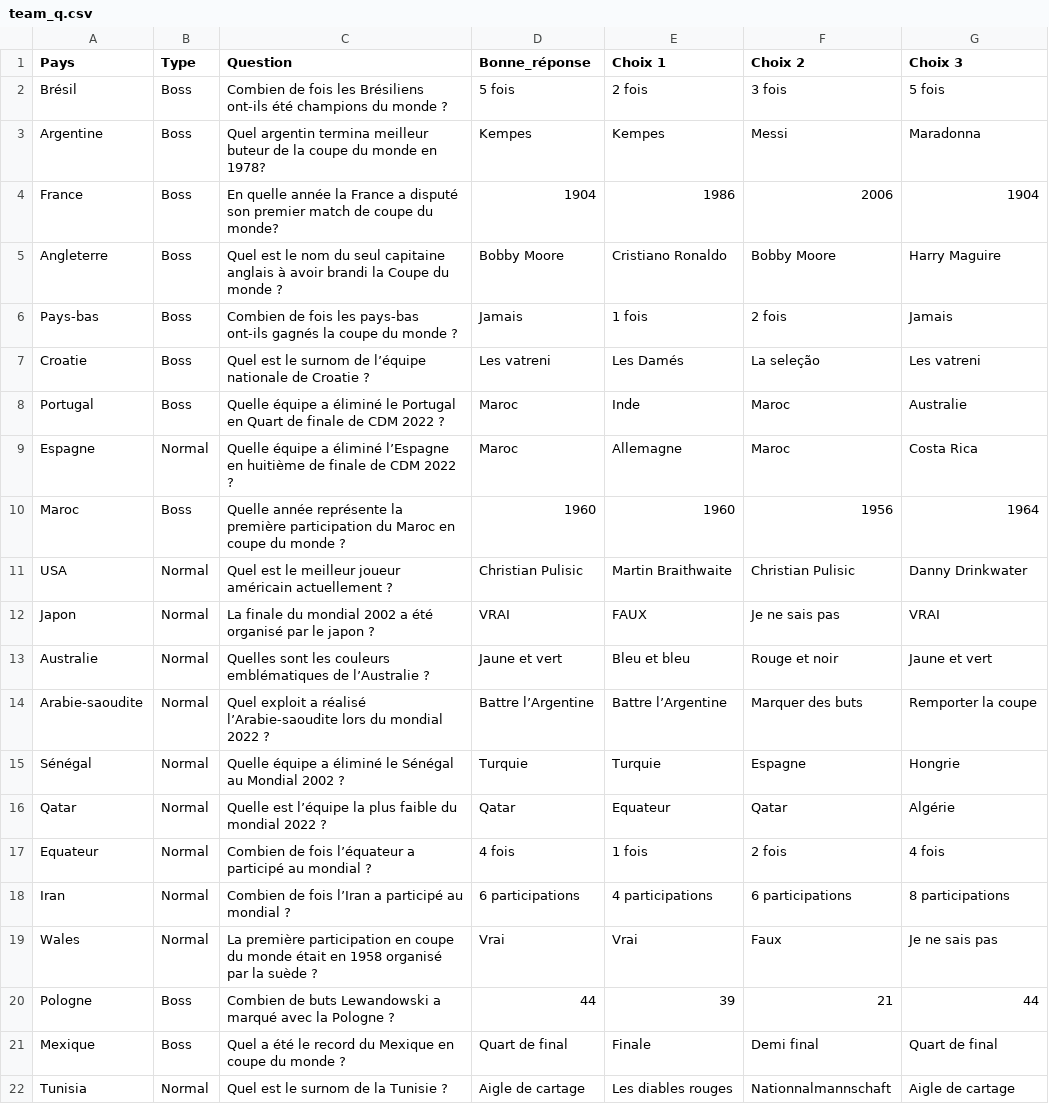
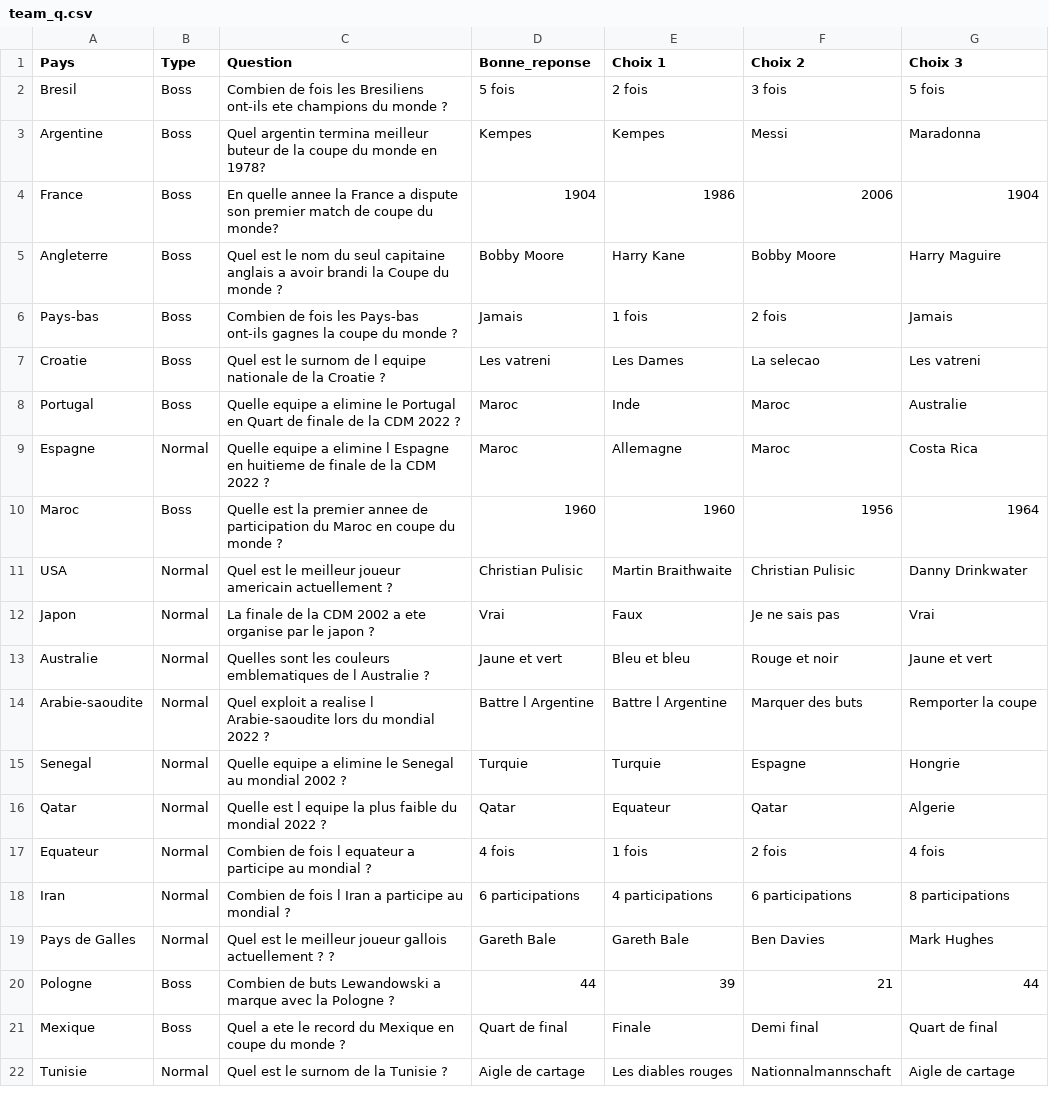
Before and after one commit to Niiivek/World_Cup, a CSV file: team_q.csv, drawn as a sheet; only a part is shown; the diff covers the shown part only.

Commit message:
ajout 2 joueurs

```diff
--- a/team_q.csv
+++ b/team_q.csv
@@ -1,22 +1,22 @@
-Pays;Type;Question;Bonne_réponse;Choix 1;Choix 2;Choix 3;
-Brésil ;Boss;Combien de fois les Brésiliens ont-ils été champions du monde ? ;5 fois;2 fois ;3 fois ;5 fois;
+Pays;Type;Question;Bonne_reponse;Choix 1;Choix 2;Choix 3;
+Bresil;Boss;Combien de fois les Bresiliens ont-ils ete champions du monde ?;5 fois;2 fois;3 fois;5 fois;
 Argentine;Boss;Quel argentin termina meilleur buteur de la coupe du monde en 1978?;Kempes;Kempes;Messi;Maradonna;
-France;Boss;En quelle année la France a disputé son premier match de coupe du monde? ;1904;1986;2006;1904;
-Angleterre;Boss;Quel est le nom du seul capitaine anglais à avoir brandi la Coupe du monde ? ;Bobby Moore;Cristiano Ronaldo;Bobby Moore;Harry Maguire;
-Pays-bas;Boss;Combien de fois les pays-bas ont-ils gagnés la coupe du monde ?;Jamais;1 fois;2 fois;Jamais;
-Croatie;Boss;Quel est le surnom de l’équipe nationale de Croatie ? ;Les vatreni ;Les Damés;La seleção;Les vatreni;
-Portugal;Boss;Quelle équipe a éliminé le Portugal en Quart de finale de CDM 2022 ?;Maroc;Inde;Maroc;Australie;
-Espagne;Normal;Quelle équipe a éliminé l’Espagne en huitième de finale de CDM 2022 ?;Maroc;Allemagne;Maroc;Costa Rica;
-Maroc;Boss;Quelle année représente la première participation du Maroc en coupe du monde ? ;1960;1960;1956;1964;
-USA;Normal;Quel est le meilleur joueur américain actuellement ? ;Christian Pulisic;Martin Braithwaite;Christian Pulisic;Danny Drinkwater;
-Japon;Normal ;La finale du mondial 2002 a été organisé par le japon ?;VRAI;FAUX;Je ne sais pas ;VRAI;
-Australie;Normal;Quelles sont les couleurs emblématiques de l’Australie ? ;Jaune et vert ;Bleu et bleu ;Rouge et noir ;Jaune et vert;
-Arabie-saoudite;Normal;Quel exploit a réalisé l’Arabie-saoudite lors du mondial 2022 ?;Battre l’Argentine;Battre l’Argentine;Marquer des buts;Remporter la coupe;
-Sénégal;Normal;Quelle équipe a éliminé le Sénégal au Mondial 2002 ?;Turquie;Turquie;Espagne;Hongrie;
-Qatar;Normal;Quelle est l’équipe la plus faible du mondial 2022 ?;Qatar;Equateur;Qatar;Algérie;
-Equateur;Normal;Combien de fois l’équateur a participé au mondial ? ;4 fois;1 fois;2 fois;4 fois;
-Iran;Normal;Combien de fois l’Iran a participé au mondial ? ;6 participations;4 participations;6 participations;8 participations;
-Wales;Normal;La première participation en coupe du monde était en 1958 organisé par la suède ?;Vrai ;Vrai ;Faux ;Je ne sais pas;
-Pologne;Boss;Combien de buts Lewandowski a marqué avec la Pologne ? ;44;39;21;44;
-Mexique;Boss;Quel a été le record du Mexique en coupe du monde ? ;Quart de final;Finale;Demi final;Quart de final;
-Tunisia;Normal;Quel est le surnom de la Tunisie ? ;Aigle de cartage;Les diables rouges; Nationnalmannschaft;Aigle de cartage;
+France;Boss;En quelle annee la France a dispute son premier match de coupe du monde? ;1904;1986;2006;1904;
+Angleterre;Boss;Quel est le nom du seul capitaine anglais a avoir brandi la Coupe du monde ?;Bobby Moore;Harry Kane;Bobby Moore;Harry Maguire;
+Pays-bas;Boss;Combien de fois les Pays-bas ont-ils gagnes la coupe du monde ?;Jamais;1 fois;2 fois;Jamais;
+Croatie;Boss;Quel est le surnom de l equipe nationale de la Croatie ?;Les vatreni ;Les Dames;La selecao;Les vatreni;
+Portugal;Boss;Quelle equipe a elimine le Portugal en Quart de finale de la CDM 2022 ?;Maroc;Inde;Maroc;Australie;
+Espagne;Normal;Quelle equipe a elimine l Espagne en huitieme de finale de la CDM 2022 ?;Maroc;Allemagne;Maroc;Costa Rica;
+Maroc;Boss;Quelle est la premier annee de participation du Maroc en coupe du monde ?;1960;1960;1956;1964;
+USA;Normal;Quel est le meilleur joueur americain actuellement ? ;Christian Pulisic;Martin Braithwaite;Christian Pulisic;Danny Drinkwater;
+Japon;Normal ;La finale de la CDM 2002 a ete organise par le japon ?;Vrai;Faux;Je ne sais pas ;Vrai;
+Australie;Normal;Quelles sont les couleurs emblematiques de l Australie ? ;Jaune et vert ;Bleu et bleu ;Rouge et noir ;Jaune et vert;
+Arabie-saoudite;Normal;Quel exploit a realise l Arabie-saoudite lors du mondial 2022 ?;Battre l Argentine;Battre l Argentine;Marquer des buts;Remporter la coupe;
+Senegal;Normal;Quelle equipe a elimine le Senegal au mondial 2002 ?;Turquie;Turquie;Espagne;Hongrie;
+Qatar;Normal;Quelle est l equipe la plus faible du mondial 2022 ?;Qatar;Equateur;Qatar;Algerie;
+Equateur;Normal;Combien de fois l equateur a participe au mondial ? ;4 fois;1 fois;2 fois;4 fois;
+Iran;Normal;Combien de fois l Iran a participe au mondial ? ;6 participations;4 participations;6 participations;8 participations;
+Pays de Galles;Normal;Quel est le meilleur joueur gallois actuellement ? ?;Gareth Bale;Gareth Bale;Ben Davies;Mark Hughes;
+Pologne;Boss;Combien de buts Lewandowski a marque avec la Pologne ? ;44;39;21;44;
+Mexique;Boss;Quel a ete le record du Mexique en coupe du monde ? ;Quart de final;Finale;Demi final;Quart de final;
+Tunisie;Normal;Quel est le surnom de la Tunisie ? ;Aigle de cartage;Les diables rouges; Nationnalmannschaft;Aigle de cartage;
```
Also changed, not shown: 27 edited cells elsewhere in this file, 17 other files.
